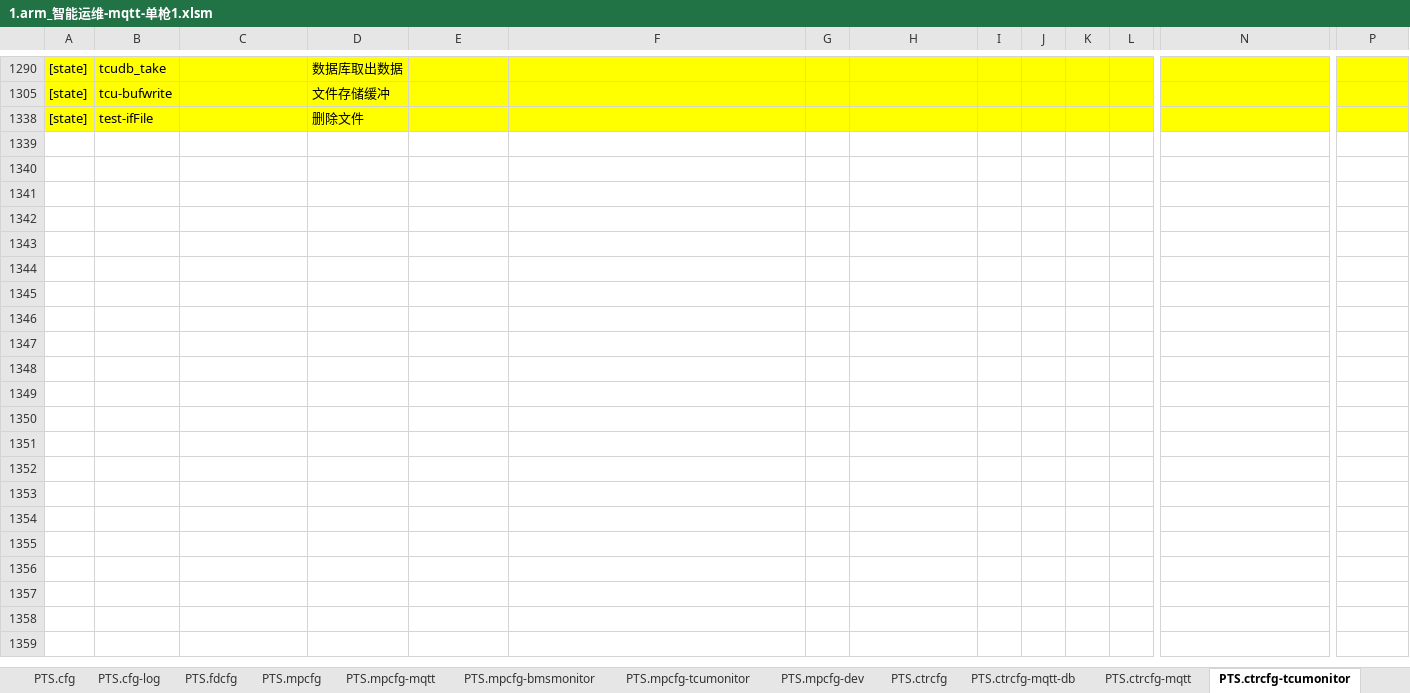
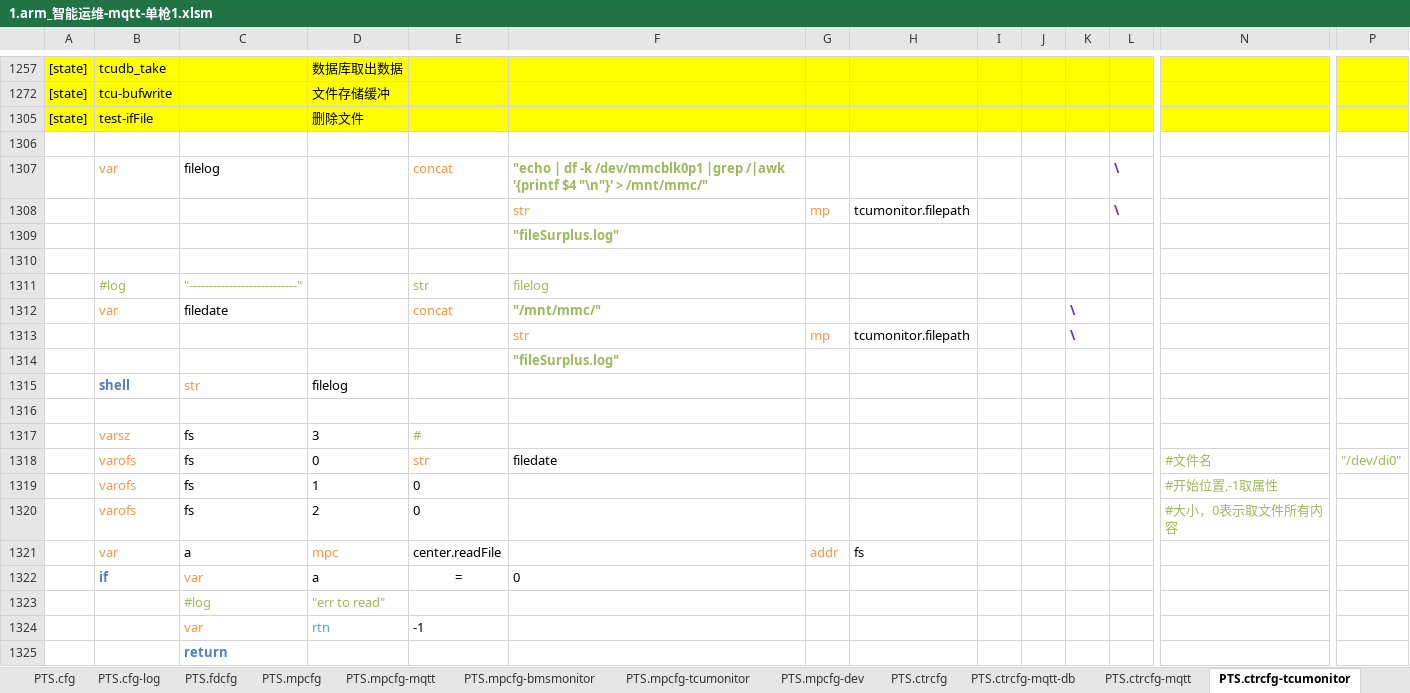
Before and after one commit to lmanzg/intelligence, an Excel workbook: 1.arm_智能运维-mqtt-单枪1.xlsm, sheet PTS.ctrcfg-tcumonitor, drawn as a sheet; only a part is shown, gaps mark what is left out; values as stored, in another font and other column widths than the file's, no borders; rows hold the shown columns only; the diff covers the shown part only; the diff names each change by its address in the sheet, - before the commit and + after, or states it on an @@ line.

```diff
--- a/1.arm_智能运维-mqtt-单枪1.xlsm (sheet PTS.ctrcfg-tcumonitor)
+++ b/1.arm_智能运维-mqtt-单枪1.xlsm (sheet PTS.ctrcfg-tcumonitor)
+row 1306: (empty)
@@ row 1307 unhidden:  | var | filelog |  | concat | "echo | df -k /dev/mmcblk0p1 |grep /|awk '{printf $4 "\n"}' > /mnt/mmc/" |  |  |  |  |  | \ @@
+row 1308:  |  |  |  |  | str | mp | tcumonitor.filepath |  |  |  | \
@@ row 1309 unhidden:  |  |  |  |  | "fileSurplus.log" @@
+row 1310: (empty)
@@ row 1311 unhidden:  | #log | "---------------------------" |  | str | filelog @@
+row 1312:  | var | filedate |  | concat | "/mnt/mmc/" |  |  |  |  | \
+row 1313:  |  |  |  |  | str | mp | tcumonitor.filepath |  |  | \
@@ row 1314 unhidden:  |  |  |  |  | "fileSurplus.log" @@
+row 1315:  | shell | str | filelog
+row 1316: (empty)
+row 1317:  | varsz | fs | 3 | #
@@ row 1318 unhidden:  | varofs | fs | 0 | str | filedate |  |  |  |  |  |  | #文件名 | "/dev/di0" @@
+row 1319:  | varofs | fs | 1 | 0 |  |  |  |  |  |  |  | #开始位置,-1取属性
+row 1320:  | varofs | fs | 2 | 0 |  |  |  |  |  |  |  | #大小，0表示取文件所有内容
+row 1321:  | var | a | mpc | center.readFile |  | addr | fs
+row 1322:  | if | var | a | = | 0
+row 1323:  |  | #log | "err to read"
+row 1324:  |  | var | rtn | -1
+row 1325:  |  | return
```
Also changed, not shown: 37 added rows, 1 removed row and 7 hidden or unhidden rows elsewhere in this sheet, sheet PTS.ctrcfg-bmsmonitor, hidden cells.
